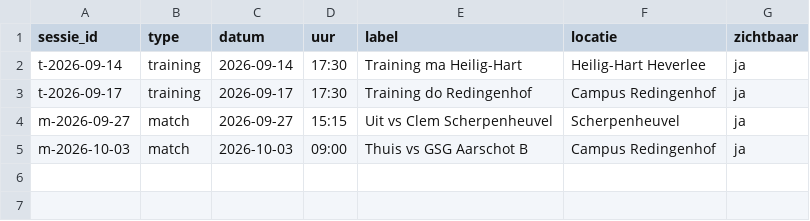
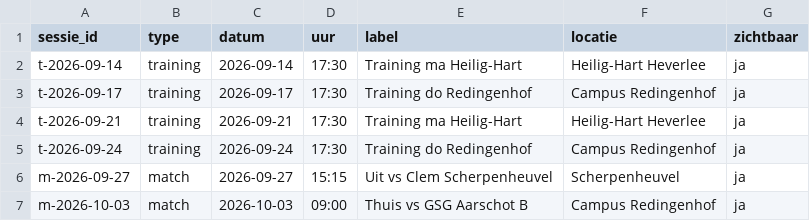
Before and after one commit to bartlens/leuven-bears-academy, a CSV file: sheet-templates/team-aanwezigheid/01_Sessies.csv, drawn as a sheet; the diff names each change by its address in the sheet, - before the commit and + after, or states it on an @@ line.

```diff
--- a/sheet-templates/team-aanwezigheid/01_Sessies.csv
+++ b/sheet-templates/team-aanwezigheid/01_Sessies.csv
+row 4: t-2026-09-21 | training | 2026-09-21 | 17:30 | Training ma Heilig-Hart | Heilig-Hart Heverlee | ja
+row 5: t-2026-09-24 | training | 2026-09-24 | 17:30 | Training do Redingenhof | Campus Redingenhof | ja
```
Also changed, not shown: sheet-templates/team-aanwezigheid/02_Aanwezigheid.csv, sheet-templates/team-beheer/00_Keuzelijsten.csv, 42 other files.
